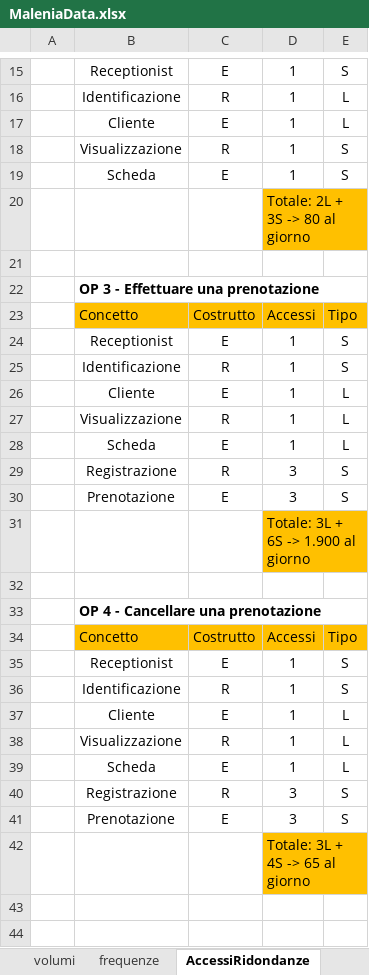
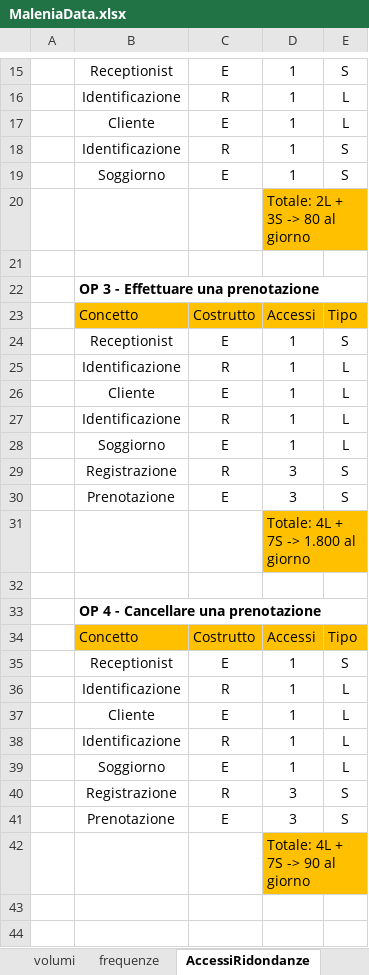
Before and after one commit to AndrewGagliottiUnibo/Hotel-Malenia, an Excel workbook: ProgettoDB/res/tables/MaleniaData.xlsx, sheet AccessiRidondanze, drawn as a sheet; only a part is shown, gaps mark what is left out; the shorter side is filled out with more unchanged rows; values as stored, in another font and other column widths than the file's, no borders; removed rows and columns are numbered as before the commit, all else as after; the diff covers the shown part only; the diff names each change by its address in the sheet, - before the commit and + after, or states it on an @@ line.

```diff
--- a/ProgettoDB/res/tables/MaleniaData.xlsx (sheet AccessiRidondanze)
+++ b/ProgettoDB/res/tables/MaleniaData.xlsx (sheet AccessiRidondanze)
-B18: Visualizzazione
+B18: Identificazione
-B19: Scheda
+B19: Soggiorno
-row 25:  | Identificazione | R | 1 | S
@@ row 120 moved to row 25: Identificazione @@
-B27: Visualizzazione
+B27: Identificazione
-B28: Scheda
+B28: Soggiorno
-D31: Totale: 3L + 6S -> 1.900 al giorno
+D31: Totale: 4L + 7S -> 1.800 al giorno
-row 36:  | Identificazione | R | 1 | S
+row 36:  | Identificazione | R | 1 | L
-B38: Visualizzazione
+B38: Identificazione
-B39: Scheda
+B39: Soggiorno
-D42: Totale: 3L + 4S -> 65 al giorno
+D42: Totale: 4L + 7S -> 90 al giorno
-row 43: (empty)
```
Also changed, not shown: 4 added rows, 9 removed rows and 25 edited cells elsewhere in this sheet, sheet volumi, sheet frequenze, 3 other files.
